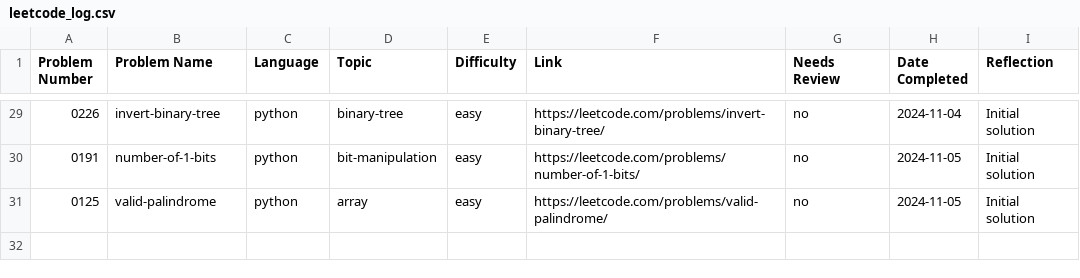
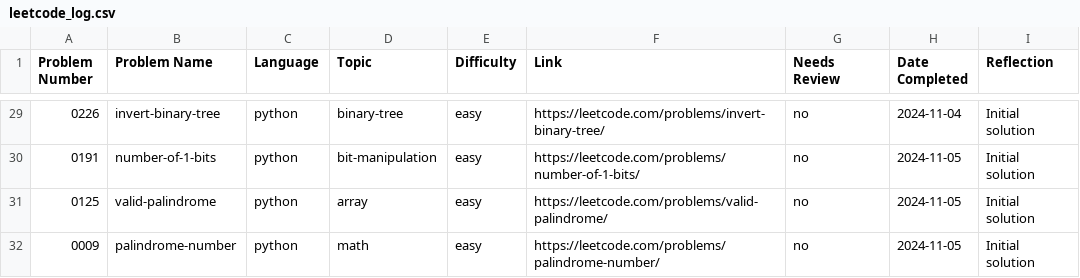
Before and after one commit to ElfarraDev/LeetcodeSolutions, a CSV file: leetcode_log.csv, drawn as a sheet; only a part is shown, gaps mark what is left out; the diff names each change by its address in the sheet, - before the commit and + after, or states it on an @@ line.

Commit message:
Add solution for LeetCode 0009: palindrome-number (python, math, easy)

```diff
--- a/leetcode_log.csv
+++ b/leetcode_log.csv
+row 32: 0009 | palindrome-number | python | math | easy | https://leetcode.com/problems/palindrome-number/ | no | 2024-11-05 | Initial solution
```
Also changed, not shown: 2 other files.
